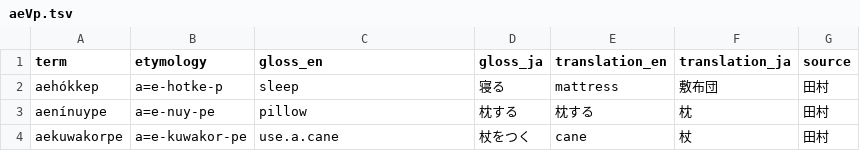
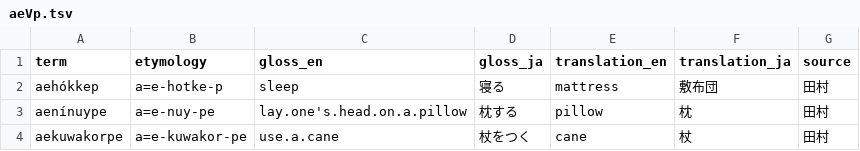
Before and after one commit to aynumosir/ainu-morphology-data, a TSV file: aeVp.tsv, drawn as a sheet.

Commit message:
data: fix aenínuype

```diff
--- a/aeVp.tsv
+++ b/aeVp.tsv
@@ -2,3 +2,3 @@ term	etymology	gloss_en	gloss_ja	translation_en	translation_ja	source
 aehókkep	a=e-hotke-p	sleep	寝る	mattress	敷布団	田村
-aenínuype	a=e-nuy-pe	pillow	枕する	枕する	枕	田村
+aenínuype	a=e-nuy-pe	lay.one's.head.on.a.pillow	枕する	pillow	枕	田村
 aekuwakorpe	a=e-kuwakor-pe	use.a.cane	杖をつく	cane	杖	田村
```
